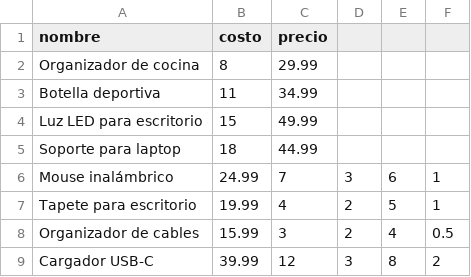
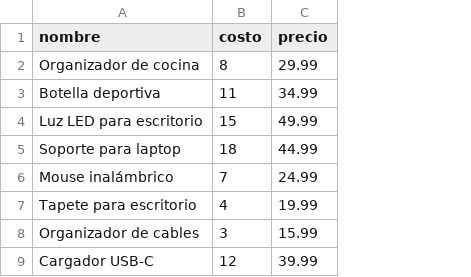
Before and after one commit to MarioSobrado19/Amazon-AI, a CSV file: data/productos.csv, drawn as a sheet; the diff names each change by its address in the sheet, - before the commit and + after, or states it on an @@ line.

```diff
--- a/data/productos.csv
+++ b/data/productos.csv
-column D, rows 6-9: 3 | 2 | 2 | 3
-column E, rows 6-9: 6 | 5 | 4 | 8
-column F, rows 6-9: 1 | 1 | 0.5 | 2
-B6 (costo): 24.99
+B6 (costo): 7
-C6 (precio): 7
+C6 (precio): 24.99
-B7 (costo): 19.99
+B7 (costo): 4
-C7 (precio): 4
+C7 (precio): 19.99
-B8 (costo): 15.99
+B8 (costo): 3
-C8 (precio): 3
+C8 (precio): 15.99
-B9 (costo): 39.99
+B9 (costo): 12
-C9 (precio): 12
+C9 (precio): 39.99
```
Also changed, not shown: reports/mejores_productos.csv, 12 other files.
